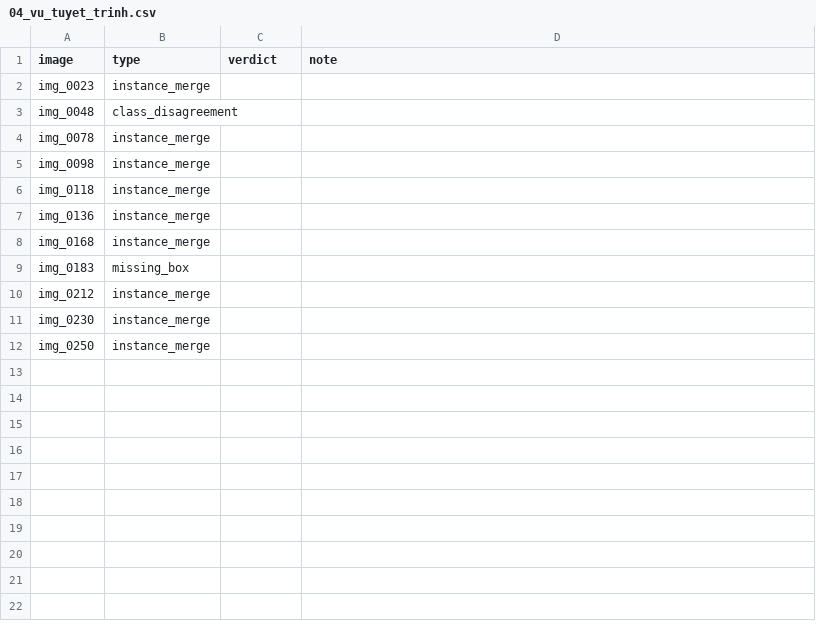
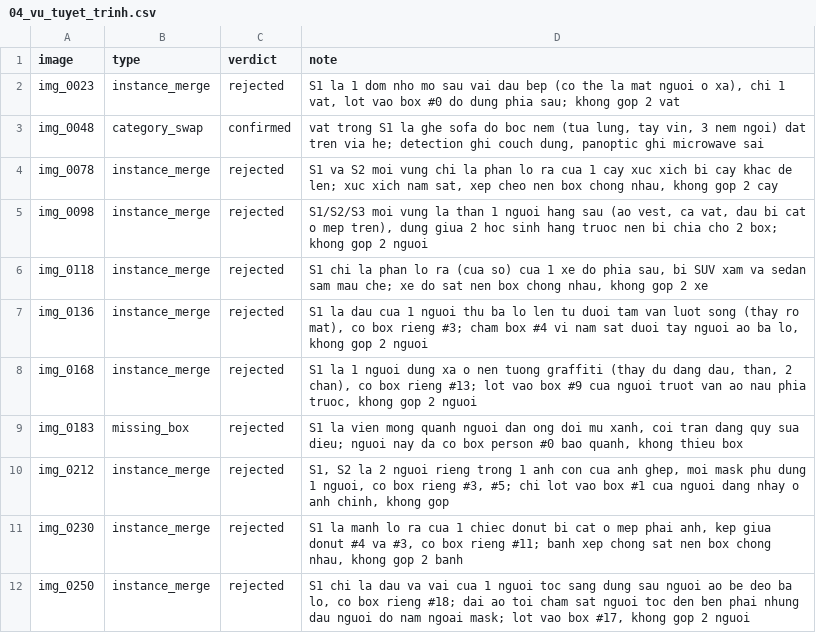
Before and after one commit to trungsangle123-glitch/K5-L23-DAY10-LeTrungSang-Release, a CSV file: submission/de_an/review_assignments/by_member/04_vu_tuyet_trinh.csv, drawn as a sheet.

Commit message:
Vu Tuyet Trinh: complete 04_vu_tuyet_trinh.csv review

```diff
--- a/submission/de_an/review_assignments/by_member/04_vu_tuyet_trinh.csv
+++ b/submission/de_an/review_assignments/by_member/04_vu_tuyet_trinh.csv
@@ -1,12 +1,12 @@
 image,type,verdict,note
-img_0023,instance_merge,,
-img_0048,class_disagreement,,
-img_0078,instance_merge,,
-img_0098,instance_merge,,
-img_0118,instance_merge,,
-img_0136,instance_merge,,
-img_0168,instance_merge,,
-img_0183,missing_box,,
-img_0212,instance_merge,,
-img_0230,instance_merge,,
-img_0250,instance_merge,,
+img_0023,instance_merge,rejected,"S1 la 1 dom nho mo sau vai dau bep (co the la mat nguoi o xa), chi 1 vat, lot vao box #0 do dung phia sau; khong gop 2 vat"
+img_0048,category_swap,confirmed,"vat trong S1 la ghe sofa do boc nem (tua lung, tay vin, 3 nem ngoi) dat tren via he; detection ghi couch dung, panoptic ghi microwave sai"
+img_0078,instance_merge,rejected,"S1 va S2 moi vung chi la phan lo ra cua 1 cay xuc xich bi cay khac de len; xuc xich nam sat, xep cheo nen box chong nhau, khong gop 2 cay"
+img_0098,instance_merge,rejected,"S1/S2/S3 moi vung la than 1 nguoi hang sau (ao vest, ca vat, dau bi cat o mep tren), dung giua 2 hoc sinh hang truoc nen bi chia cho 2 box; khong gop 2 nguoi"
+img_0118,instance_merge,rejected,"S1 chi la phan lo ra (cua so) cua 1 xe do phia sau, bi SUV xam va sedan sam mau che; xe do sat nen box chong nhau, khong gop 2 xe"
+img_0136,instance_merge,rejected,"S1 la dau cua 1 nguoi thu ba lo len tu duoi tam van luot song (thay ro mat), co box rieng #3; cham box #4 vi nam sat duoi tay nguoi ao ba lo, khong gop 2 nguoi"
+img_0168,instance_merge,rejected,"S1 la 1 nguoi dung xa o nen tuong graffiti (thay du dang dau, than, 2 chan), co box rieng #13; lot vao box #9 cua nguoi truot van ao nau phia truoc, khong gop 2 nguoi"
+img_0183,missing_box,rejected,"S1 la vien mong quanh nguoi dan ong doi mu xanh, coi tran dang quy sua dieu; nguoi nay da co box person #0 bao quanh, khong thieu box"
+img_0212,instance_merge,rejected,"S1, S2 la 2 nguoi rieng trong 1 anh con cua anh ghep, moi mask phu dung 1 nguoi, co box rieng #3, #5; chi lot vao box #1 cua nguoi dang nhay o anh chinh, khong gop"
+img_0230,instance_merge,rejected,"S1 la manh lo ra cua 1 chiec donut bi cat o mep phai anh, kep giua donut #4 va #3, co box rieng #11; banh xep chong sat nen box chong nhau, khong gop 2 banh"
+img_0250,instance_merge,rejected,"S1 chi la dau va vai cua 1 nguoi toc sang dung sau nguoi ao be deo ba lo, co box rieng #18; dai ao toi cham sat nguoi toc den ben phai nhung dau nguoi do nam ngoai mask; lot vao box #17, khong gop 2 nguoi"
```
